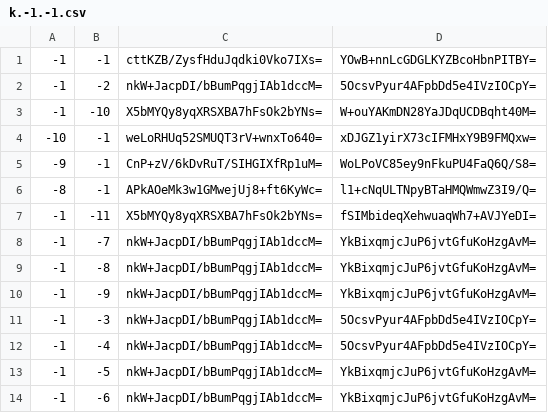
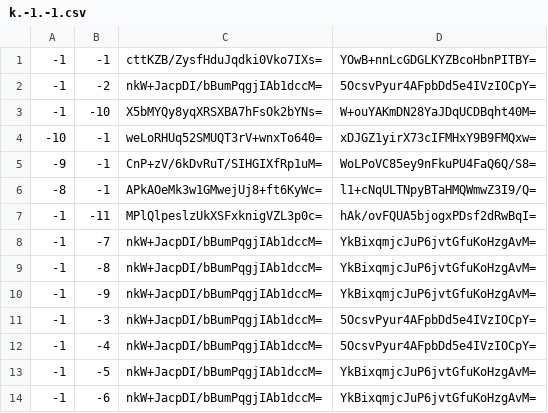
Before and after one commit to Brehtyn/brentyns.com-pipeline, a CSV file: public/unmined/tiles/zoom.-2/metadata/k.-1.-1.csv, drawn as a sheet.

```diff
--- a/public/unmined/tiles/zoom.-2/metadata/k.-1.-1.csv
+++ b/public/unmined/tiles/zoom.-2/metadata/k.-1.-1.csv
@@ -6,3 +6,3 @@
 -8,-1,APkAOeMk3w1GMwejUj8+ft6KyWc=,l1+cNqULTNpyBTaHMQWmwZ3I9/Q=
--1,-11,X5bMYQy8yqXRSXBA7hFsOk2bYNs=,fSIMbideqXehwuaqWh7+AVJYeDI=
+-1,-11,MPlQlpeslzUkXSFxknigVZL3p0c=,hAk/ovFQUA5bjogxPDsf2dRwBqI=
 -1,-7,nkW+JacpDI/bBumPqgjIAb1dccM=,YkBixqmjcJuP6jvtGfuKoHzgAvM=
```
Also changed, not shown: public/unmined/tiles/zoom.-1/metadata/k.-1.-1.csv, public/unmined/tiles/zoom.-3/metadata/k.-1.-1.csv, 4 other files.
